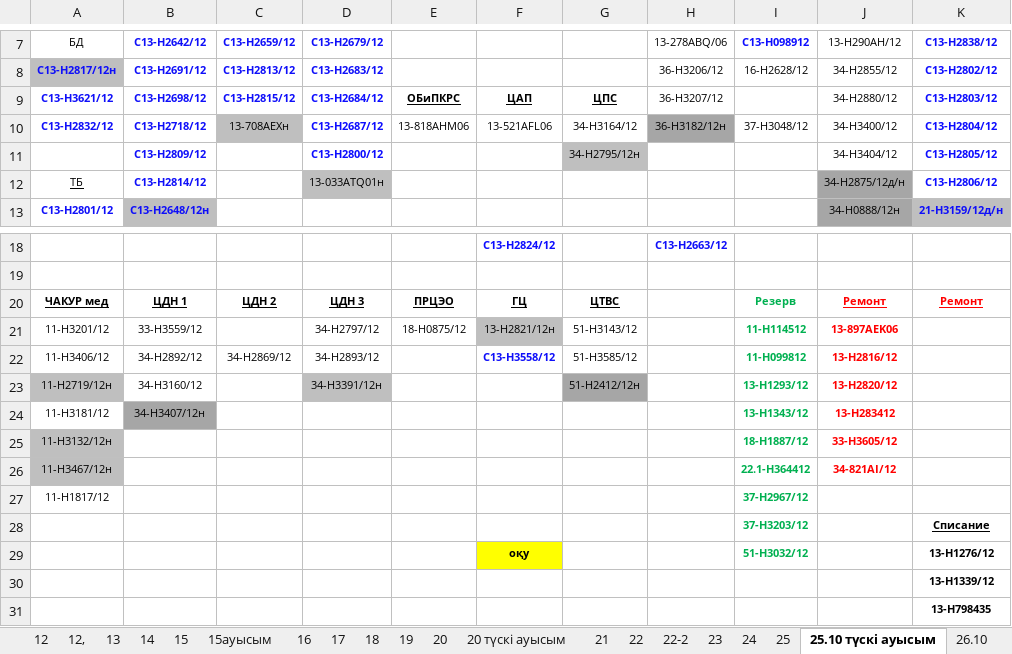
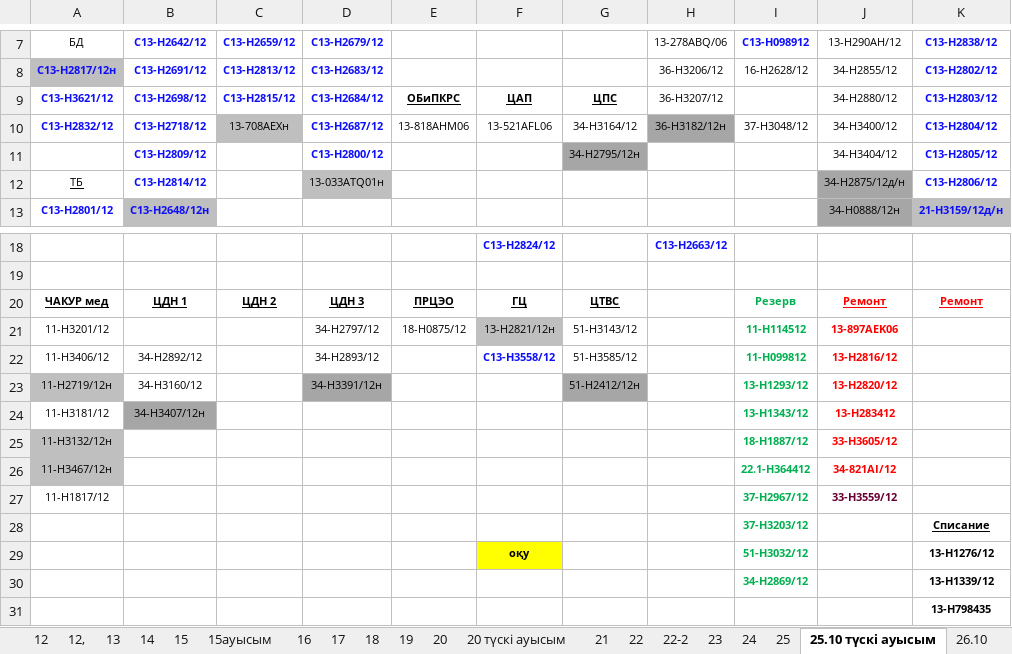
Before and after one commit to aura2889/summary, an Excel workbook: raw/SB.xlsx, sheet 25.10 түскі ауысым, drawn as a sheet; only a part is shown, gaps mark what is left out; values as stored, in another font and other column widths than the file's, no borders; the diff names each change by its address in the sheet, - before the commit and + after, or states it on an @@ line.

```diff
--- a/raw/SB.xlsx (sheet 25.10 түскі ауысым)
+++ b/raw/SB.xlsx (sheet 25.10 түскі ауысым)
-G11 fill: #BFBFBF
+G11 fill: #A6A6A6
-B21: 33-Н3559/12
+B21: (empty)
-C22: 34-Н2869/12
+C22: (empty)
-D23 fill: #BFBFBF
+D23 fill: #A6A6A6
-J27: (empty)
+J27: 33-Н3559/12
-I30: (empty)
+I30: 34-Н2869/12
```
Also changed, not shown: sheet 27.10 Түскі ауысым, sheet 26.10, sheet 27.10, other sheet tabs, raw/D3.xlsx, raw/D7.xlsx, 15 other files.
